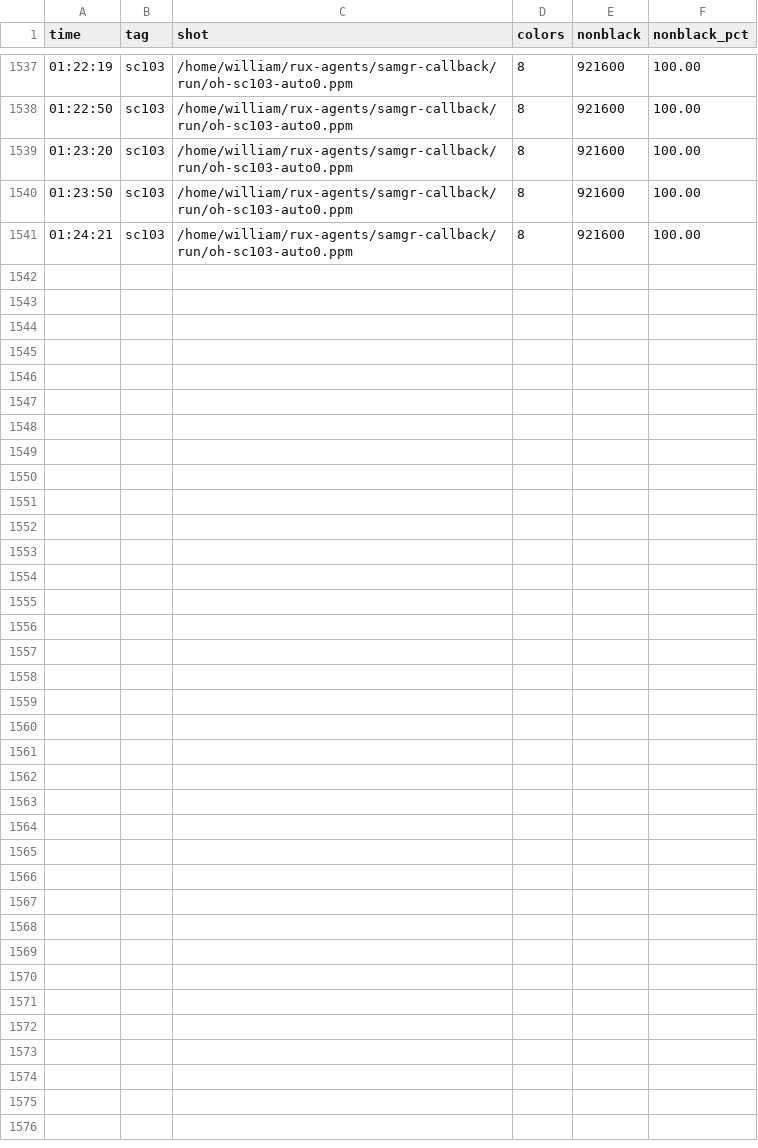
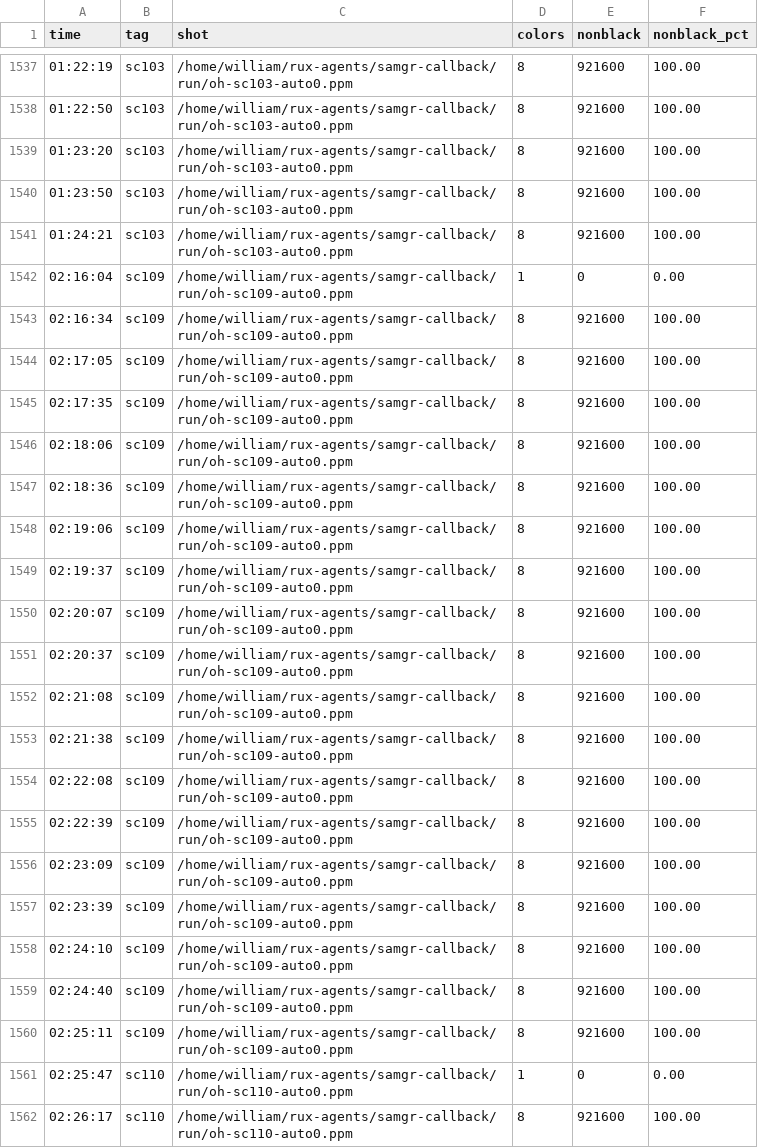
Before and after one commit to topkernel/Rux, a CSV file: run/oh-shotmon.csv, drawn as a sheet; only a part is shown, gaps mark what is left out.

```diff
--- a/run/oh-shotmon.csv
+++ b/run/oh-shotmon.csv
@@ -1541 +1541,22 @@ time,tag,shot,colors,nonblack,nonblack_pct
 01:24:21,sc103,/home/william/rux-agents/samgr-callback/run/oh-sc103-auto0.ppm,8,921600,100.00
+02:16:04,sc109,/home/william/rux-agents/samgr-callback/run/oh-sc109-auto0.ppm,1,0,0.00
+02:16:34,sc109,/home/william/rux-agents/samgr-callback/run/oh-sc109-auto0.ppm,8,921600,100.00
+02:17:05,sc109,/home/william/rux-agents/samgr-callback/run/oh-sc109-auto0.ppm,8,921600,100.00
+02:17:35,sc109,/home/william/rux-agents/samgr-callback/run/oh-sc109-auto0.ppm,8,921600,100.00
+02:18:06,sc109,/home/william/rux-agents/samgr-callback/run/oh-sc109-auto0.ppm,8,921600,100.00
+02:18:36,sc109,/home/william/rux-agents/samgr-callback/run/oh-sc109-auto0.ppm,8,921600,100.00
+02:19:06,sc109,/home/william/rux-agents/samgr-callback/run/oh-sc109-auto0.ppm,8,921600,100.00
+02:19:37,sc109,/home/william/rux-agents/samgr-callback/run/oh-sc109-auto0.ppm,8,921600,100.00
+02:20:07,sc109,/home/william/rux-agents/samgr-callback/run/oh-sc109-auto0.ppm,8,921600,100.00
+02:20:37,sc109,/home/william/rux-agents/samgr-callback/run/oh-sc109-auto0.ppm,8,921600,100.00
+02:21:08,sc109,/home/william/rux-agents/samgr-callback/run/oh-sc109-auto0.ppm,8,921600,100.00
+02:21:38,sc109,/home/william/rux-agents/samgr-callback/run/oh-sc109-auto0.ppm,8,921600,100.00
+02:22:08,sc109,/home/william/rux-agents/samgr-callback/run/oh-sc109-auto0.ppm,8,921600,100.00
+02:22:39,sc109,/home/william/rux-agents/samgr-callback/run/oh-sc109-auto0.ppm,8,921600,100.00
+02:23:09,sc109,/home/william/rux-agents/samgr-callback/run/oh-sc109-auto0.ppm,8,921600,100.00
+02:23:39,sc109,/home/william/rux-agents/samgr-callback/run/oh-sc109-auto0.ppm,8,921600,100.00
+02:24:10,sc109,/home/william/rux-agents/samgr-callback/run/oh-sc109-auto0.ppm,8,921600,100.00
+02:24:40,sc109,/home/william/rux-agents/samgr-callback/run/oh-sc109-auto0.ppm,8,921600,100.00
+02:25:11,sc109,/home/william/rux-agents/samgr-callback/run/oh-sc109-auto0.ppm,8,921600,100.00
+02:25:47,sc110,/home/william/rux-agents/samgr-callback/run/oh-sc110-auto0.ppm,1,0,0.00
+02:26:17,sc110,/home/william/rux-agents/samgr-callback/run/oh-sc110-auto0.ppm,8,921600,100.00
```
Also changed, not shown: 10 other files.
